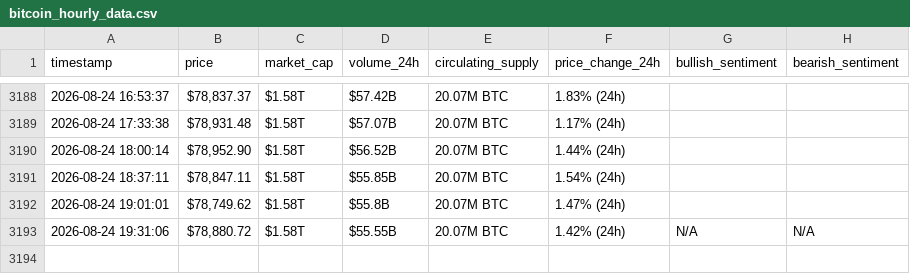
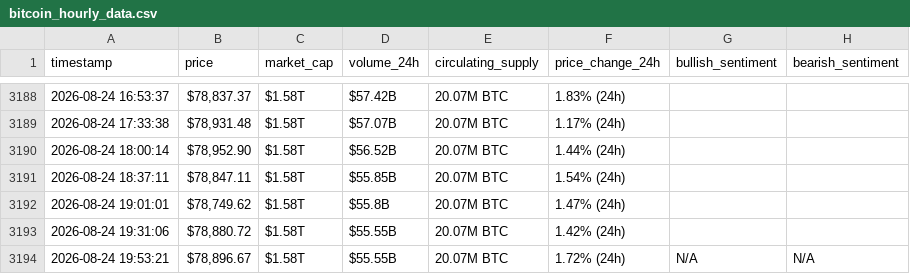
Before and after one commit to mariamchababb/webscraping-automation, a CSV file: bitcoin_hourly_data.csv, drawn as a sheet; only a part is shown, gaps mark what is left out.

```diff
--- a/bitcoin_hourly_data.csv
+++ b/bitcoin_hourly_data.csv
@@ -3192,2 +3192,3 @@ timestamp,price,market_cap,volume_24h,circulating_supply,price_change_24h,bullis
 2026-08-24 19:01:01,"$78,749.62",$1.58T,$55.8B,20.07M BTC,1.47% (24h),,
-2026-08-24 19:31:06,"$78,880.72",$1.58T,$55.55B,20.07M BTC,1.42% (24h),N/A,N/A
+2026-08-24 19:31:06,"$78,880.72",$1.58T,$55.55B,20.07M BTC,1.42% (24h),,
+2026-08-24 19:53:21,"$78,896.67",$1.58T,$55.55B,20.07M BTC,1.72% (24h),N/A,N/A
```
